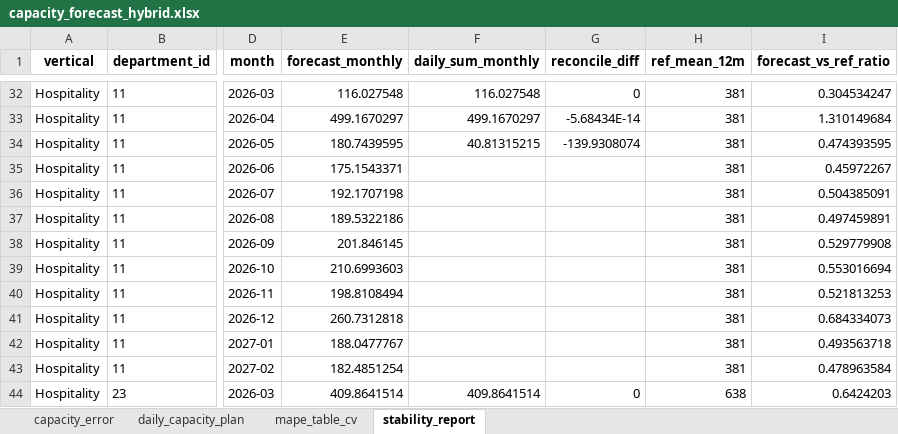
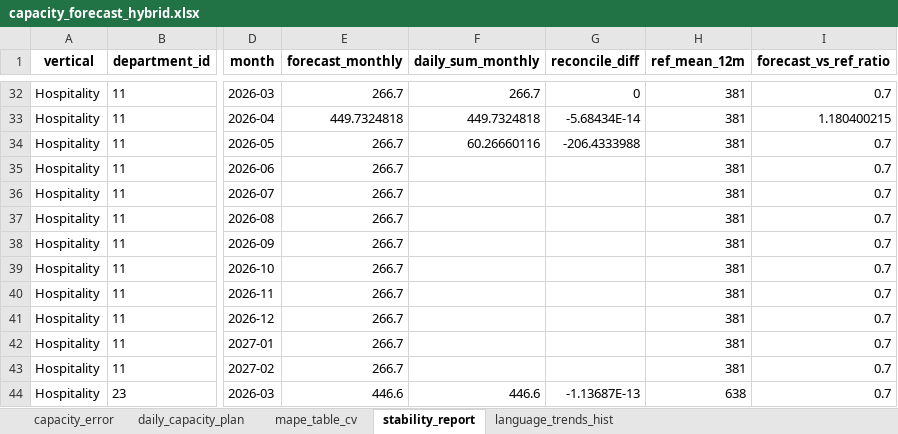
Before and after one commit to anto-rom/Capacity_forecast_2026, an Excel workbook: outputs/capacity_forecast_hybrid.xlsx, sheet stability_report, drawn as a sheet; only a part is shown, gaps mark what is left out; values as stored, in another font and other column widths than the file's, no borders; the diff covers the shown part only; the diff names each change by its address in the sheet, - before the commit and + after, or states it on an @@ line.

```diff
--- a/outputs/capacity_forecast_hybrid.xlsx (sheet stability_report)
+++ b/outputs/capacity_forecast_hybrid.xlsx (sheet stability_report)
+sheet tab: language_trends_hist
-E32 (forecast_monthly): 116.027548
+E32 (forecast_monthly): 266.7
-F32 (daily_sum_monthly): 116.027548
+F32 (daily_sum_monthly): 266.7
-I32 (forecast_vs_ref_ratio): 0.304534247
+I32 (forecast_vs_ref_ratio): 0.7
-E33 (forecast_monthly): 499.1670297
+E33 (forecast_monthly): 449.7324818
-F33 (daily_sum_monthly): 499.1670297
+F33 (daily_sum_monthly): 449.7324818
-I33 (forecast_vs_ref_ratio): 1.310149684
+I33 (forecast_vs_ref_ratio): 1.180400215
-E34 (forecast_monthly): 180.7439595
+E34 (forecast_monthly): 266.7
-F34 (daily_sum_monthly): 40.81315215
+F34 (daily_sum_monthly): 60.26660116
-G34 (reconcile_diff): -139.9308074
+G34 (reconcile_diff): -206.4333988
-I34 (forecast_vs_ref_ratio): 0.474393595
+I34 (forecast_vs_ref_ratio): 0.7
-E35 (forecast_monthly): 175.1543371
+E35 (forecast_monthly): 266.7
-I35 (forecast_vs_ref_ratio): 0.45972267
+I35 (forecast_vs_ref_ratio): 0.7
-E36 (forecast_monthly): 192.1707198
+E36 (forecast_monthly): 266.7
-I36 (forecast_vs_ref_ratio): 0.504385091
+I36 (forecast_vs_ref_ratio): 0.7
-E37 (forecast_monthly): 189.5322186
+E37 (forecast_monthly): 266.7
-I37 (forecast_vs_ref_ratio): 0.497459891
+I37 (forecast_vs_ref_ratio): 0.7
-E38 (forecast_monthly): 201.846145
+E38 (forecast_monthly): 266.7
-I38 (forecast_vs_ref_ratio): 0.529779908
+I38 (forecast_vs_ref_ratio): 0.7
-E39 (forecast_monthly): 210.6993603
+E39 (forecast_monthly): 266.7
-I39 (forecast_vs_ref_ratio): 0.553016694
+I39 (forecast_vs_ref_ratio): 0.7
-E40 (forecast_monthly): 198.8108494
+E40 (forecast_monthly): 266.7
-I40 (forecast_vs_ref_ratio): 0.521813253
+I40 (forecast_vs_ref_ratio): 0.7
-E41 (forecast_monthly): 260.7312818
+E41 (forecast_monthly): 266.7
-I41 (forecast_vs_ref_ratio): 0.684334073
+I41 (forecast_vs_ref_ratio): 0.7
-E42 (forecast_monthly): 188.0477767
+E42 (forecast_monthly): 266.7
-I42 (forecast_vs_ref_ratio): 0.493563718
+I42 (forecast_vs_ref_ratio): 0.7
-E43 (forecast_monthly): 182.4851254
+E43 (forecast_monthly): 266.7
-I43 (forecast_vs_ref_ratio): 0.478963584
+I43 (forecast_vs_ref_ratio): 0.7
-E44 (forecast_monthly): 409.8641514
+E44 (forecast_monthly): 446.6
-F44 (daily_sum_monthly): 409.8641514
+F44 (daily_sum_monthly): 446.6
-G44 (reconcile_diff): 0
+G44 (reconcile_diff): -1.13687E-13
-I44 (forecast_vs_ref_ratio): 0.6424203
+I44 (forecast_vs_ref_ratio): 0.7
```
Also changed, not shown: 605 edited cells elsewhere in this sheet, sheet daily_capacity_plan, sheet capacity_error, sheet mape_table_cv, 6 other files.
